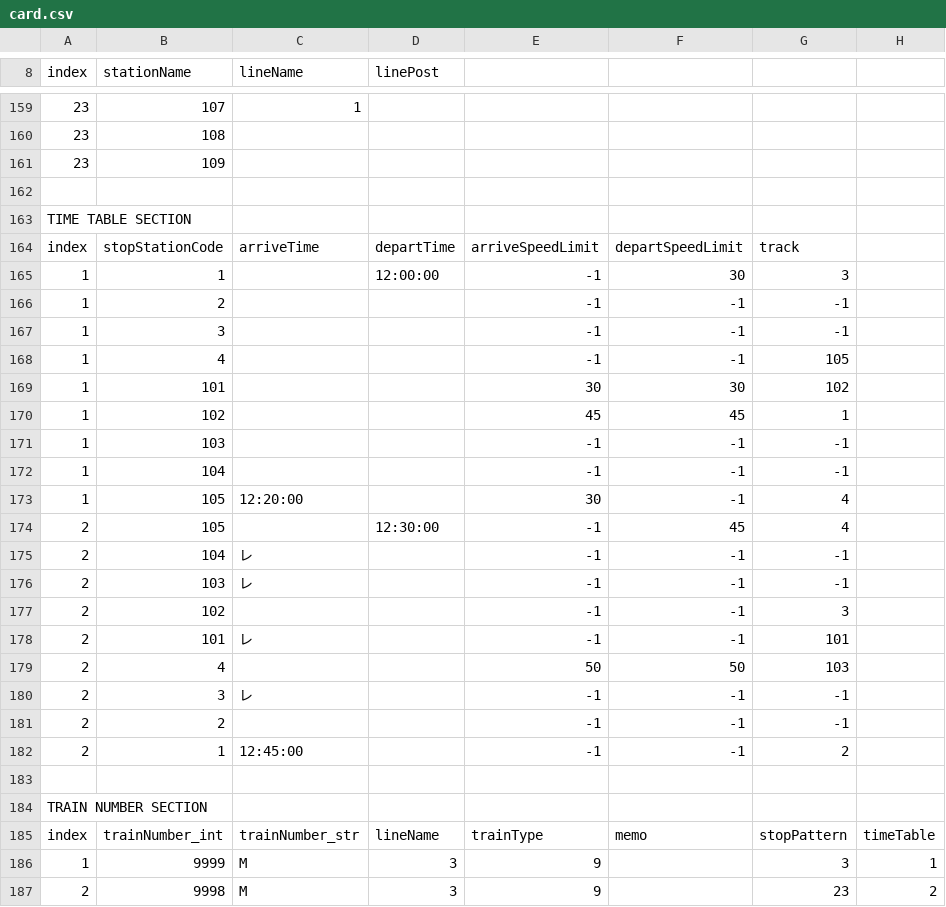
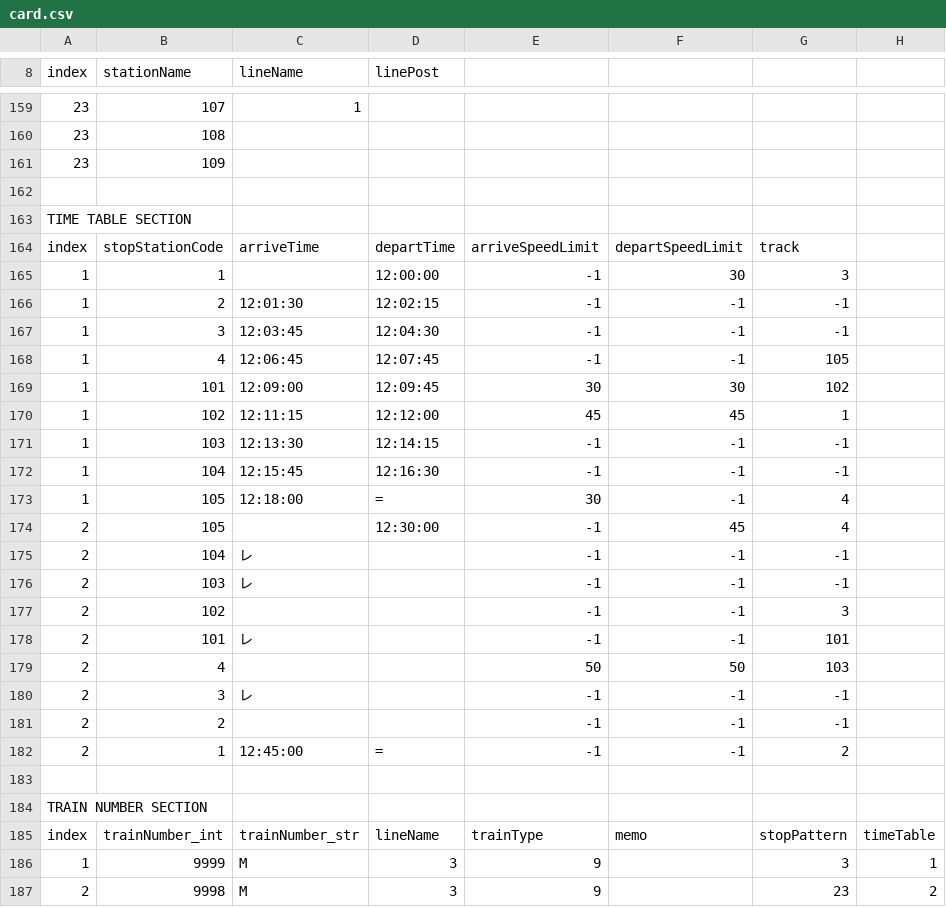
Before and after one commit to akidukisystems/TrainDataManager, a CSV file: mc2pi/card.csv, drawn as a sheet; only a part is shown, gaps mark what is left out.

```diff
--- a/mc2pi/card.csv
+++ b/mc2pi/card.csv
@@ -165,10 +165,10 @@ index,stopStationCode,arriveTime,departTime,arriveSpeedLimit,departSpeedLimit,tr
 1,1,,12:00:00,-1,30,3,
-1,2,,,-1,-1,-1,
-1,3,,,-1,-1,-1,
-1,4,,,-1,-1,105,
-1,101,,,30,30,102,
-1,102,,,45,45,1,
-1,103,,,-1,-1,-1,
-1,104,,,-1,-1,-1,
-1,105,12:20:00,,30,-1,4,
+1,2,12:01:30,12:02:15,-1,-1,-1,
+1,3,12:03:45,12:04:30,-1,-1,-1,
+1,4,12:06:45,12:07:45,-1,-1,105,
+1,101,12:09:00,12:09:45,30,30,102,
+1,102,12:11:15,12:12:00,45,45,1,
+1,103,12:13:30,12:14:15,-1,-1,-1,
+1,104,12:15:45,12:16:30,-1,-1,-1,
+1,105,12:18:00,=,30,-1,4,
 2,105,,12:30:00,-1,45,4,
@@ -181,3 +181,3 @@ index,stopStationCode,arriveTime,departTime,arriveSpeedLimit,departSpeedLimit,tr
 2,2,,,-1,-1,-1,
-2,1,12:45:00,,-1,-1,2,
+2,1,12:45:00,=,-1,-1,2,
 ,,,,,,,
```
Also changed, not shown: 19 other files.
